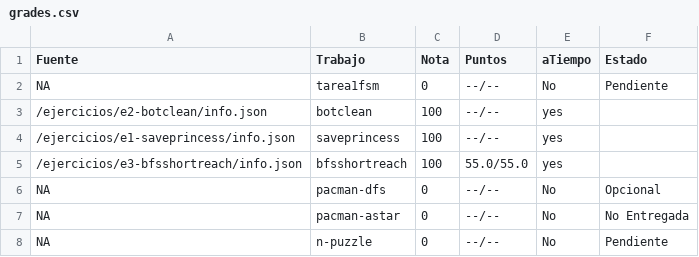
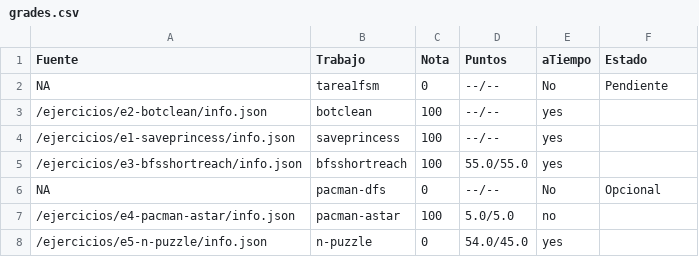
Before and after one commit to luiskarlos/IA-117, a CSV file: notas/TavoGM/grades.csv, drawn as a sheet.

```diff
--- a/notas/TavoGM/grades.csv
+++ b/notas/TavoGM/grades.csv
@@ -6,3 +6,3 @@ NA,tarea1fsm,0,--/--,No,Pendiente
 NA,pacman-dfs,0,--/--,No,Opcional
-NA,pacman-astar,0,--/--,No,No Entregada
-NA,n-puzzle,0,--/--,No,Pendiente
+/ejercicios/e4-pacman-astar/info.json,pacman-astar,100,5.0/5.0,no,
+/ejercicios/e5-n-puzzle/info.json,n-puzzle,0,54.0/45.0,yes,
```
Also changed, not shown: notas/2013389854/grades.csv, notas/TobiSirius/grades.csv, 45 other files.
